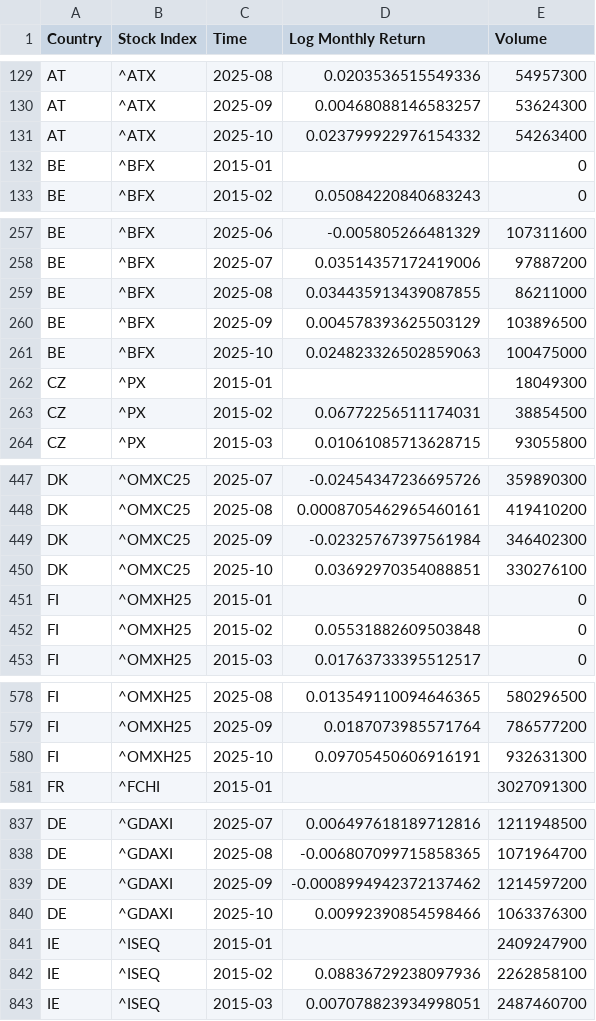
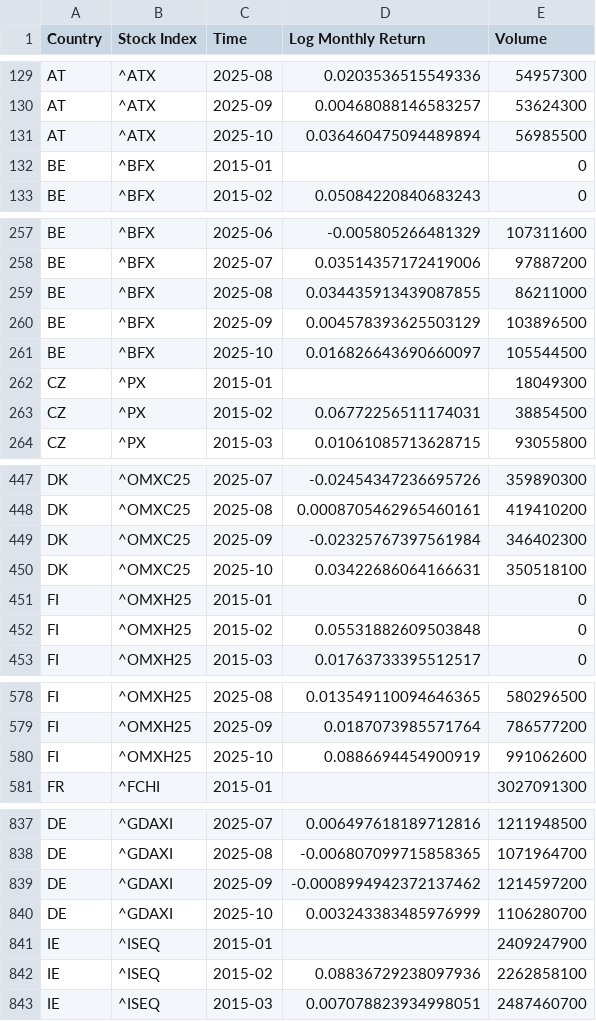
Before and after one commit to EliaLand/PSTR_Financial_Econometrics, a CSV file: data_fetcher/aggregate_df/EURO_stock_dependent_df.csv, drawn as a sheet; only a part is shown, gaps mark what is left out; the diff covers the shown part only.

```diff
--- a/data_fetcher/aggregate_df/EURO_stock_dependent_df.csv
+++ b/data_fetcher/aggregate_df/EURO_stock_dependent_df.csv
@@ -130,3 +130,3 @@ AT,^ATX,2025-08,0.0203536515549336,54957300
 AT,^ATX,2025-09,0.00468088146583257,53624300
-AT,^ATX,2025-10,0.023799922976154332,54263400
+AT,^ATX,2025-10,0.036460475094489894,56985500
 BE,^BFX,2015-01,,0
@@ -260,3 +260,3 @@ BE,^BFX,2025-08,0.034435913439087855,86211000
 BE,^BFX,2025-09,0.004578393625503129,103896500
-BE,^BFX,2025-10,0.024823326502859063,100475000
+BE,^BFX,2025-10,0.016826643690660097,105544500
 CZ,^PX,2015-01,,18049300
@@ -449,3 +449,3 @@ DK,^OMXC25,2025-08,0.0008705462965460161,419410200
 DK,^OMXC25,2025-09,-0.02325767397561984,346402300
-DK,^OMXC25,2025-10,0.03692970354088851,330276100
+DK,^OMXC25,2025-10,0.03422686064166631,350518100
 FI,^OMXH25,2015-01,,0
@@ -579,3 +579,3 @@ FI,^OMXH25,2025-08,0.013549110094646365,580296500
 FI,^OMXH25,2025-09,0.0187073985571764,786577200
-FI,^OMXH25,2025-10,0.09705450606916191,932631300
+FI,^OMXH25,2025-10,0.0886694454900919,991062600
 FR,^FCHI,2015-01,,3027091300
@@ -839,3 +839,3 @@ DE,^GDAXI,2025-08,-0.006807099715858365,1071964700
 DE,^GDAXI,2025-09,-0.0008994942372137462,1214597200
-DE,^GDAXI,2025-10,0.00992390854598466,1063376300
+DE,^GDAXI,2025-10,0.003243383485976999,1106280700
 IE,^ISEQ,2015-01,,2409247900
```
Also changed, not shown: 9 edited cells elsewhere in this file, data_fetcher/aggregate_df/EURO_indprod_dependent_df.csv, 7 other files.
